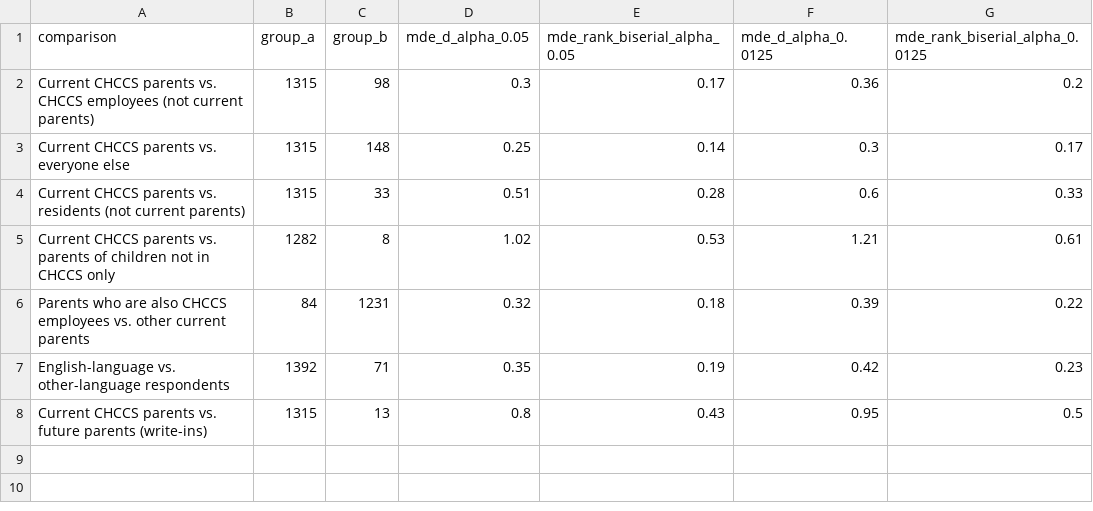
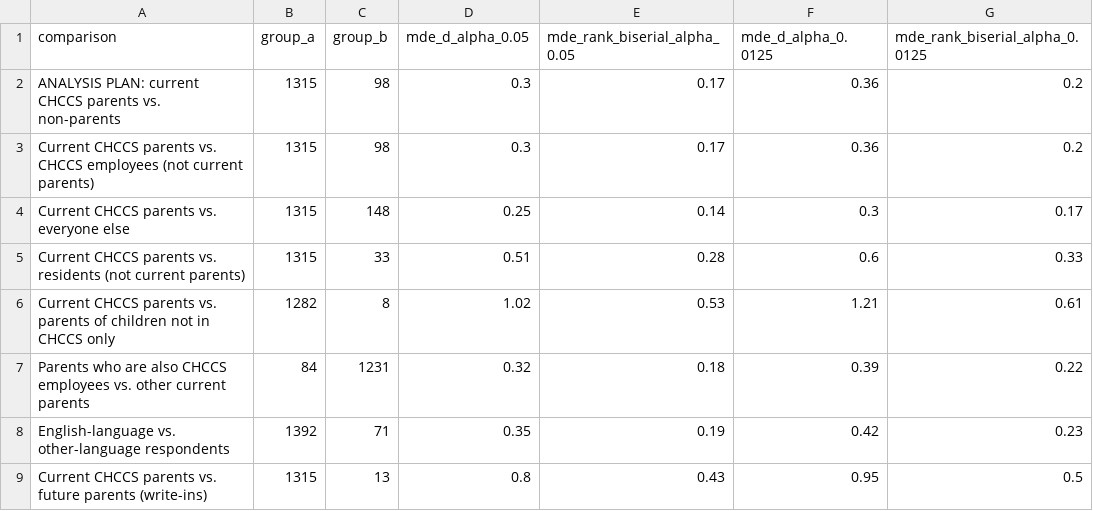
Before and after one commit to jr613d/AIPI_510_Module2_Project, a CSV file: data/final/candidate_group_sizes.csv, drawn as a sheet; the diff names each change by its address in the sheet, - before the commit and + after, or states it on an @@ line.

Commit message:
Add raw CHCCS workbook and Q1 encoding script; output processed CSV; add requirements

```diff
--- a/data/final/candidate_group_sizes.csv
+++ b/data/final/candidate_group_sizes.csv
+row 2: ANALYSIS PLAN: current CHCCS parents vs. non-parents | 1315 | 98 | 0.3 | 0.17 | 0.36 | 0.2
```
Also changed, not shown: 7 other files.
